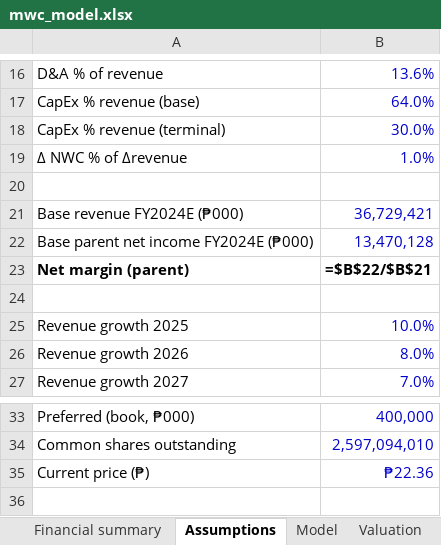
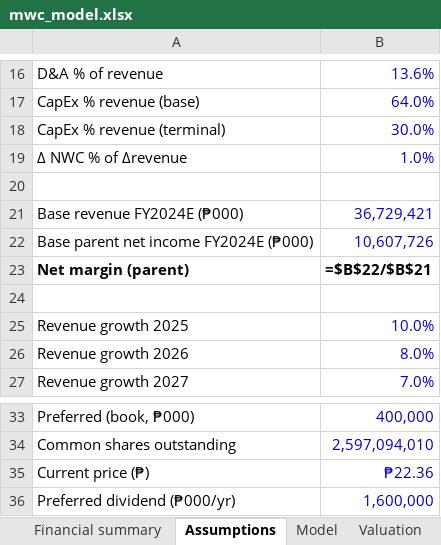
Before and after one commit to SohaibAli9/equity-research-automation, an Excel workbook: examples/mwc_model.xlsx, sheet Assumptions, drawn as a sheet; only a part is shown, gaps mark what is left out; values as stored, in another font and other column widths than the file's, no borders; formulas without a stored value are shown as written; the diff names each change by its address in the sheet, - before the commit and + after, or states it on an @@ line.

```diff
--- a/examples/mwc_model.xlsx (sheet Assumptions)
+++ b/examples/mwc_model.xlsx (sheet Assumptions)
-B22: 13,470,128
+B22: 10,607,726
+row 36: Preferred dividend (₱000/yr) | 1,600,000
```
Also changed, not shown: sheet Model, 8 other files.
